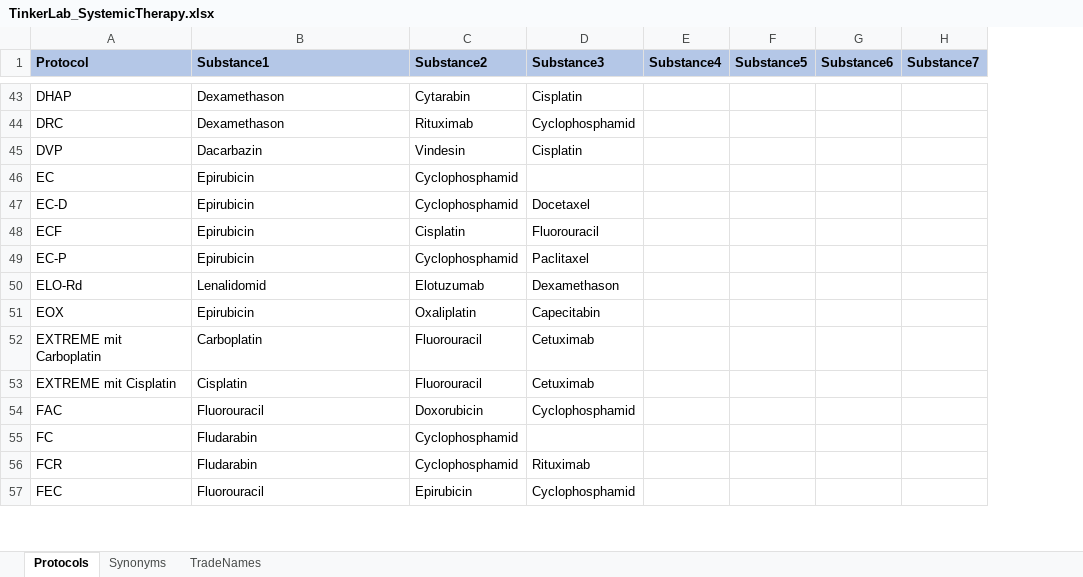
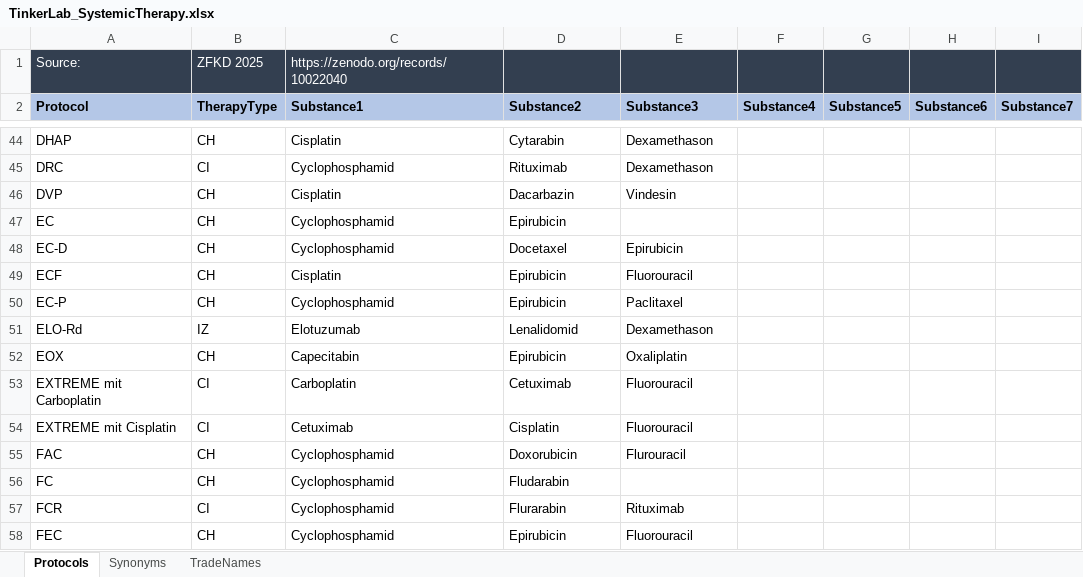
Before and after one commit to BastianReiter/TinkerLab, an Excel workbook: Development/Data/TinkerLab_SystemicTherapy.xlsx, sheet Protocols, drawn as a sheet; only a part is shown, gaps mark what is left out; values as stored, in another font and other column widths than the file's, no borders; addresses are those after the commit; the diff covers the shown part only; the diff names each change by its address in the sheet, - before the commit and + after, or states it on an @@ line.

```diff
--- a/Development/Data/TinkerLab_SystemicTherapy.xlsx (sheet Protocols)
+++ b/Development/Data/TinkerLab_SystemicTherapy.xlsx (sheet Protocols)
+column B (TherapyType), rows 44-58: CH | CI | CH | CH | CH | CH | CH | IZ | CH | CI | CI | CH | CH | CI | CH
+row 1: Source: | ZFKD 2025 | https://zenodo.org/records/10022040
-C44 (Substance1): Dexamethason
+C44 (Substance1): Cisplatin
-E44 (Substance3): Cisplatin
+E44 (Substance3): Dexamethason
-C45 (Substance1): Dexamethason
+C45 (Substance1): Cyclophosphamid
-E45 (Substance3): Cyclophosphamid
+E45 (Substance3): Dexamethason
-C46 (Substance1): Dacarbazin
+C46 (Substance1): Cisplatin
-D46 (Substance2): Vindesin
+D46 (Substance2): Dacarbazin
-E46 (Substance3): Cisplatin
+E46 (Substance3): Vindesin
-C47:C48 (Substance1): Epirubicin
+C47:C48 (Substance1): Cyclophosphamid
-D47 (Substance2): Cyclophosphamid
+D47 (Substance2): Epirubicin
-D48 (Substance2): Cyclophosphamid
+D48 (Substance2): Docetaxel
-E48 (Substance3): Docetaxel
+E48 (Substance3): Epirubicin
-C49 (Substance1): Epirubicin
+C49 (Substance1): Cisplatin
-D49 (Substance2): Cisplatin
+D49 (Substance2): Epirubicin
-C50 (Substance1): Epirubicin
+C50 (Substance1): Cyclophosphamid
-D50 (Substance2): Cyclophosphamid
+D50 (Substance2): Epirubicin
-C51 (Substance1): Lenalidomid
+C51 (Substance1): Elotuzumab
-D51 (Substance2): Elotuzumab
+D51 (Substance2): Lenalidomid
-C52 (Substance1): Epirubicin
+C52 (Substance1): Capecitabin
-D52 (Substance2): Oxaliplatin
+D52 (Substance2): Epirubicin
-E52 (Substance3): Capecitabin
+E52 (Substance3): Oxaliplatin
-D53 (Substance2): Fluorouracil
+D53 (Substance2): Cetuximab
-E53:E54 (Substance3): Cetuximab
+E53:E54 (Substance3): Fluorouracil
-C54 (Substance1): Cisplatin
+C54 (Substance1): Cetuximab
-D54 (Substance2): Fluorouracil
+D54 (Substance2): Cisplatin
-C55 (Substance1): Fluorouracil
+C55 (Substance1): Cyclophosphamid
-E55 (Substance3): Cyclophosphamid
+E55 (Substance3): Flurouracil
-C56:C57 (Substance1): Fludarabin
+C56:C57 (Substance1): Cyclophosphamid
-D56 (Substance2): Cyclophosphamid
+D56 (Substance2): Fludarabin
-D57 (Substance2): Cyclophosphamid
+D57 (Substance2): Flurarabin
-C58 (Substance1): Fluorouracil
+C58 (Substance1): Cyclophosphamid
-E58 (Substance3): Cyclophosphamid
+E58 (Substance3): Fluorouracil
```
Also changed, not shown: 12 added rows, 6 removed rows, 15 moved rows and 230 edited cells elsewhere in this sheet, sheet TradeNames, sheet Synonyms, Development/Data/TinkerLab_CancerCoding.xlsx, Development/Data/TinkerLab_HIVCoding.xlsx, 30 other files.
